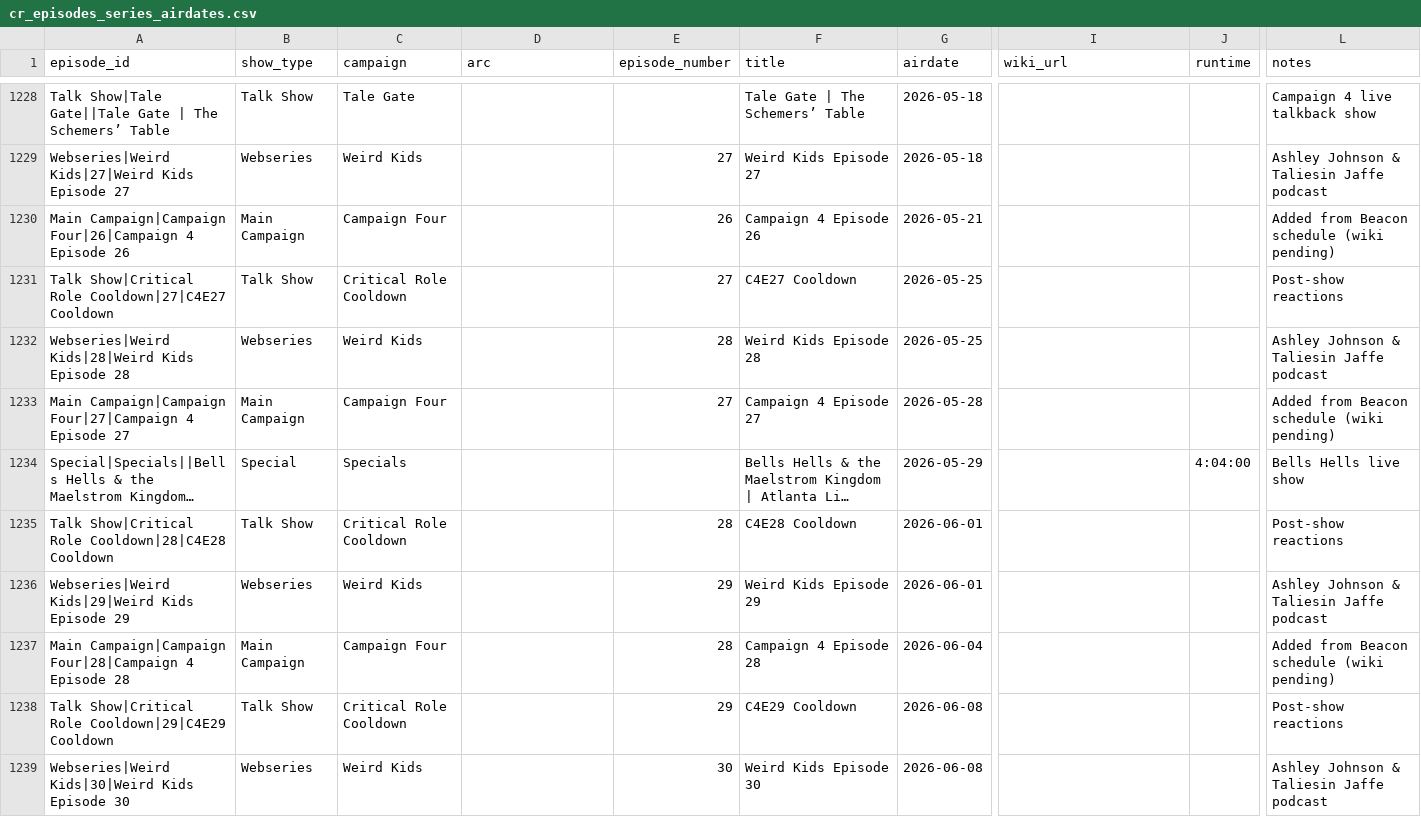
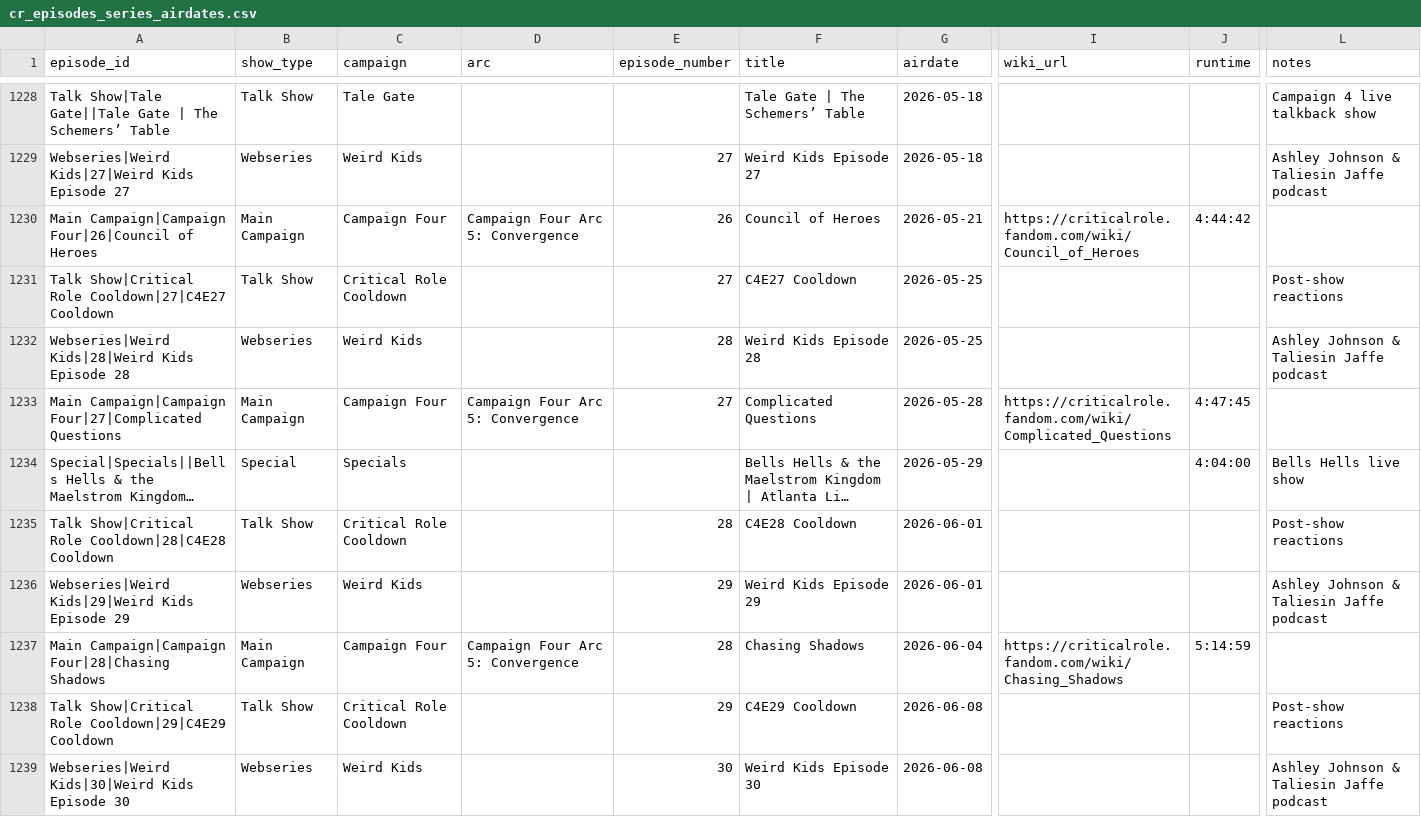
Before and after one commit to mjgutermuth/fun-things, a CSV file: cr-tracker/cr_episodes_series_airdates.csv, drawn as a sheet; only a part is shown, gaps mark what is left out; long unchanged cells end in …; the diff covers the shown part only; the diff names each change by its address in the sheet, - before the commit and + after, or states it on an @@ line.

```diff
--- a/cr-tracker/cr_episodes_series_airdates.csv
+++ b/cr-tracker/cr_episodes_series_airdates.csv
-A1230 (episode_id): Main Campaign|Campaign Four|26|Campaign 4 Episode 26
+A1230 (episode_id): Main Campaign|Campaign Four|26|Council of Heroes
-D1230 (arc): (empty)
+D1230 (arc): Campaign Four Arc 5: Convergence
-F1230 (title): Campaign 4 Episode 26
+F1230 (title): Council of Heroes
-I1230 (wiki_url): (empty)
+I1230 (wiki_url): https://criticalrole.fandom.com/wiki/Council_of_Heroes
-J1230 (runtime): (empty)
+J1230 (runtime): 4:44:42
-L1230 (notes): Added from Beacon schedule (wiki pending)
+L1230 (notes): (empty)
-A1233 (episode_id): Main Campaign|Campaign Four|27|Campaign 4 Episode 27
+A1233 (episode_id): Main Campaign|Campaign Four|27|Complicated Questions
-D1233 (arc): (empty)
+D1233 (arc): Campaign Four Arc 5: Convergence
-F1233 (title): Campaign 4 Episode 27
+F1233 (title): Complicated Questions
-I1233 (wiki_url): (empty)
+I1233 (wiki_url): https://criticalrole.fandom.com/wiki/Complicated_Questions
-J1233 (runtime): (empty)
+J1233 (runtime): 4:47:45
-L1233 (notes): Added from Beacon schedule (wiki pending)
+L1233 (notes): (empty)
-A1237 (episode_id): Main Campaign|Campaign Four|28|Campaign 4 Episode 28
+A1237 (episode_id): Main Campaign|Campaign Four|28|Chasing Shadows
-D1237 (arc): (empty)
+D1237 (arc): Campaign Four Arc 5: Convergence
-F1237 (title): Campaign 4 Episode 28
+F1237 (title): Chasing Shadows
-I1237 (wiki_url): (empty)
+I1237 (wiki_url): https://criticalrole.fandom.com/wiki/Chasing_Shadows
-J1237 (runtime): (empty)
+J1237 (runtime): 5:14:59
-L1237 (notes): Added from Beacon schedule (wiki pending)
+L1237 (notes): (empty)
```
Also changed, not shown: 17 edited cells elsewhere in this file, 1 other file.
